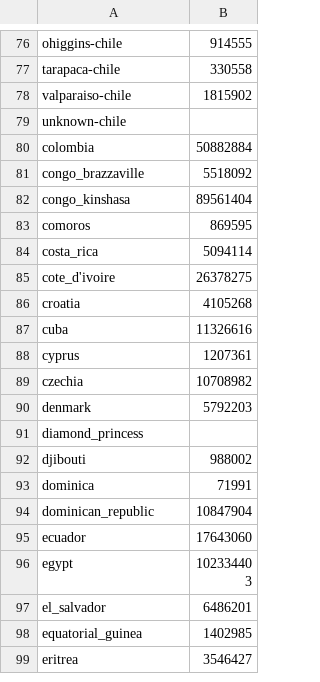
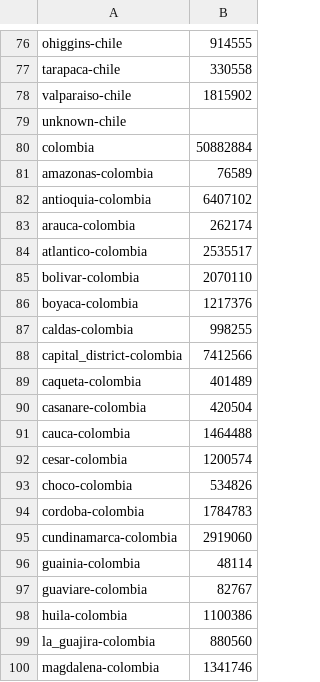
Before and after one commit to jcampos8782/COVID19-API, a CSV file: data/meta/demographics.csv, drawn as a sheet; only a part is shown, gaps mark what is left out; the shorter side is filled out with more unchanged rows; the diff covers the shown part only; the diff names each change by its address in the sheet, - before the commit and + after, or states it on an @@ line.

```diff
--- a/data/meta/demographics.csv
+++ b/data/meta/demographics.csv
+row 81: amazonas-colombia | 76589
+row 82: antioquia-colombia | 6407102
+row 83: arauca-colombia | 262174
+row 84: atlantico-colombia | 2535517
+row 85: bolivar-colombia | 2070110
+row 86: boyaca-colombia | 1217376
+row 87: caldas-colombia | 998255
+row 88: capital_district-colombia | 7412566
+row 89: caqueta-colombia | 401489
+row 90: casanare-colombia | 420504
+row 91: cauca-colombia | 1464488
+row 92: cesar-colombia | 1200574
+row 93: choco-colombia | 534826
+row 94: cordoba-colombia | 1784783
+row 95: cundinamarca-colombia | 2919060
+row 96: guainia-colombia | 48114
+row 97: guaviare-colombia | 82767
+row 98: huila-colombia | 1100386
+row 99: la_guajira-colombia | 880560
+row 100: magdalena-colombia | 1341746
```
Also changed, not shown: 40 added rows and 2 removed rows elsewhere in this file, data/downloads/github/CSSEGISandData/confirmed_global.csv, data/downloads/github/CSSEGISandData/regions.csv, 15 other files.
